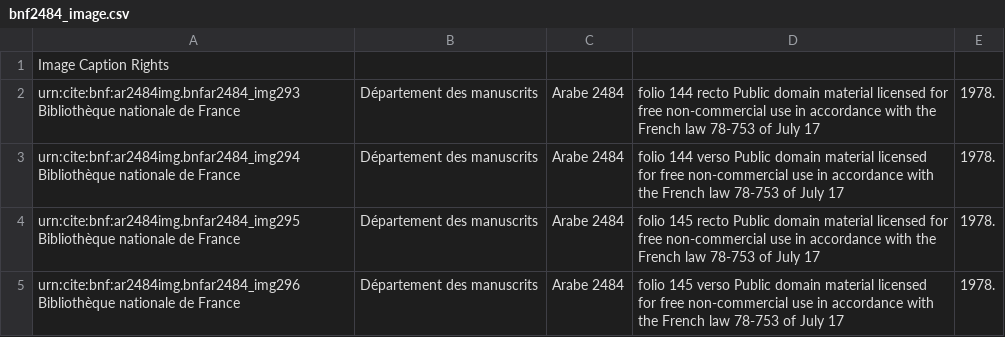
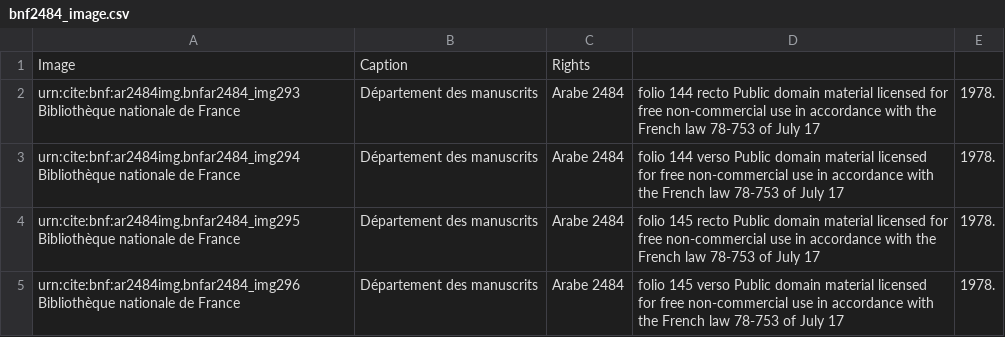
Before and after one commit to HCMID/schemata, a CSV file: bnf2484_image.csv, drawn as a sheet; only a part is shown; removed rows and columns are numbered as before the commit, all else as after; the diff names each change by its address in the sheet, - before the commit and + after, or states it on an @@ line.

Commit message:
Update bnf2484_image.csv

```diff
--- a/bnf2484_image.csv
+++ b/bnf2484_image.csv
-row 1: Image Caption Rights
+row 1: Image | Caption | Rights
```
